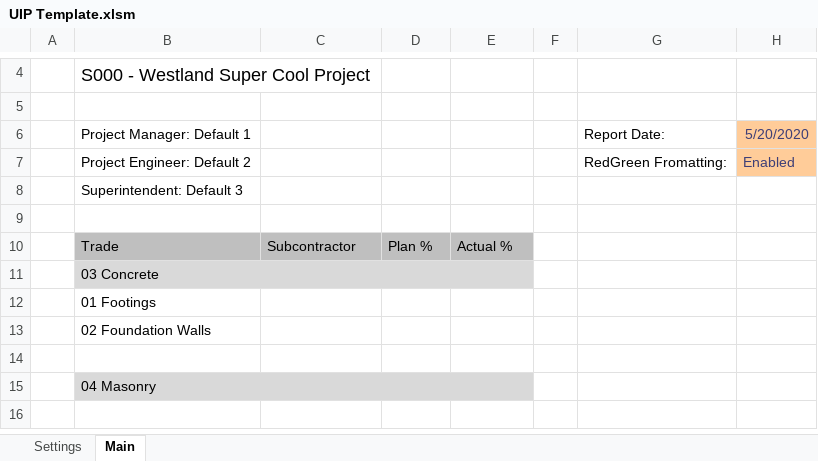
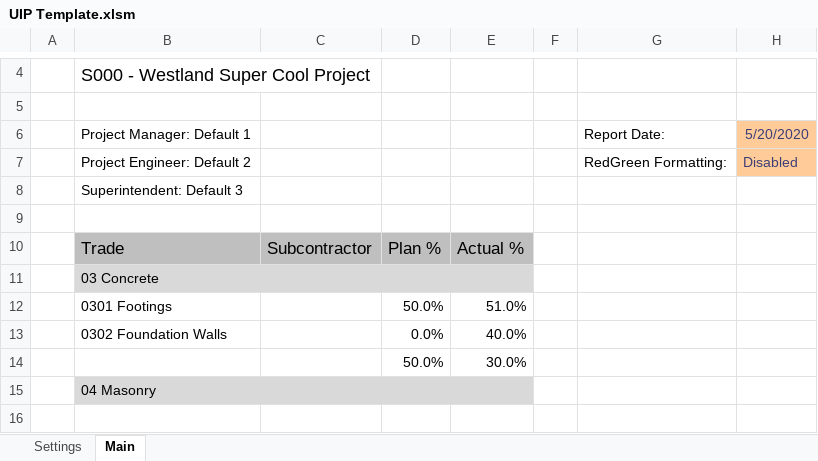
Before and after one commit to CamronWalker/UIP, an Excel workbook: UIP Template.xlsm, sheet Main, drawn as a sheet; only a part is shown, gaps mark what is left out; values as stored, in another font and other column widths than the file's, no borders; charts and pictures and conditional formats not drawn; removed rows and columns are numbered as before the commit, all else as after; the diff names each change by its address in the sheet, - before the commit and + after, or states it on an @@ line.

Commit message:
Conditional Formatting on Cover

```diff
--- a/UIP Template.xlsm (sheet Main)
+++ b/UIP Template.xlsm (sheet Main)
-G7: RedGreen Fromatting:
+G7: RedGreen Formatting:
-H7: Enabled
+H7: Disabled
@@ B10:E10 text size: larger @@
-row 12:  | 01 Footings
-row 13:  | 02 Foundation Walls
-row 12: (empty)
+row 12:  | 0301 Footings |  | 50.0% | 51.0%
+row 13:  | 0302 Foundation Walls |  | 0.0% | 40.0%
+row 14:  |  |  | 50.0% | 30.0%
```
Also changed, not shown: 1 other file.
